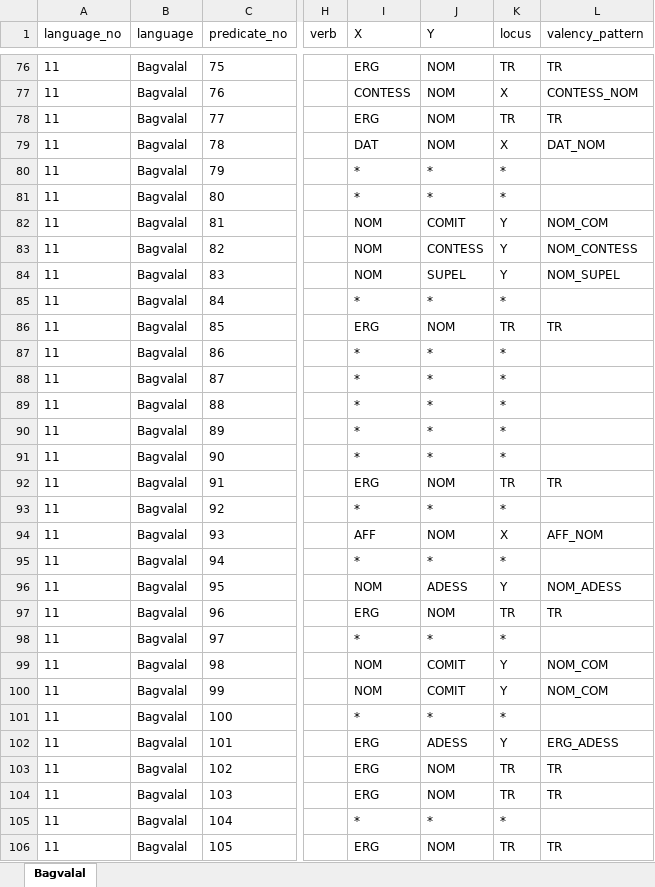
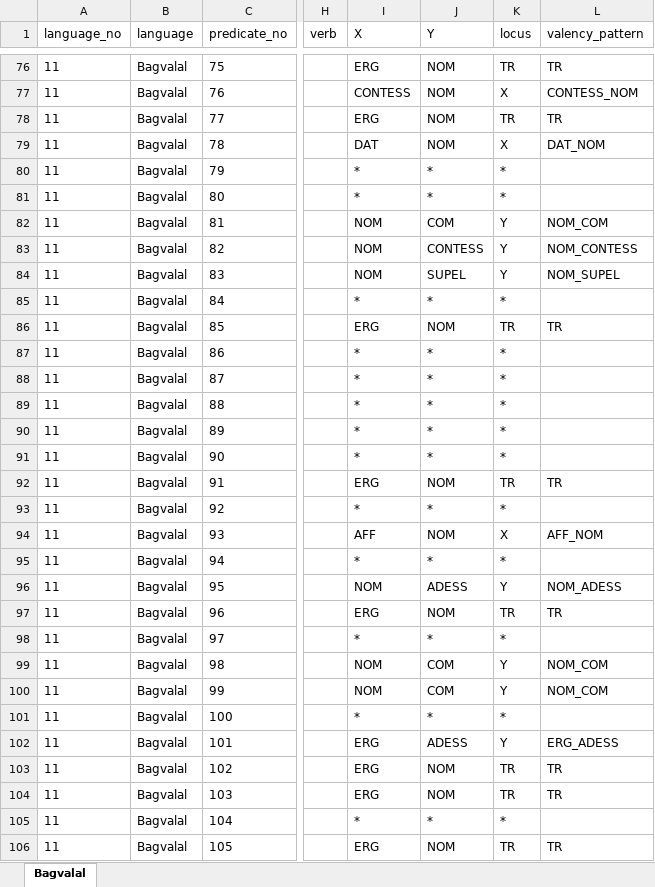
Before and after one commit to macleginn/bivaltyp, an Excel workbook: sources/Bagvalal_data.xlsx, sheet Bagvalal, drawn as a sheet; only a part is shown, gaps mark what is left out; values as stored, in another font and other column widths than the file's, no borders; the diff names each change by its address in the sheet, - before the commit and + after, or states it on an @@ line.

```diff
--- a/sources/Bagvalal_data.xlsx (sheet Bagvalal)
+++ b/sources/Bagvalal_data.xlsx (sheet Bagvalal)
-J82 (Y): COMIT
+J82 (Y): COM
-J99:J100 (Y): COMIT
+J99:J100 (Y): COM
```
Also changed, not shown: sources/Finnish_Ingrian_data.xlsx, sources/German_data.xlsx, 7 other files.
